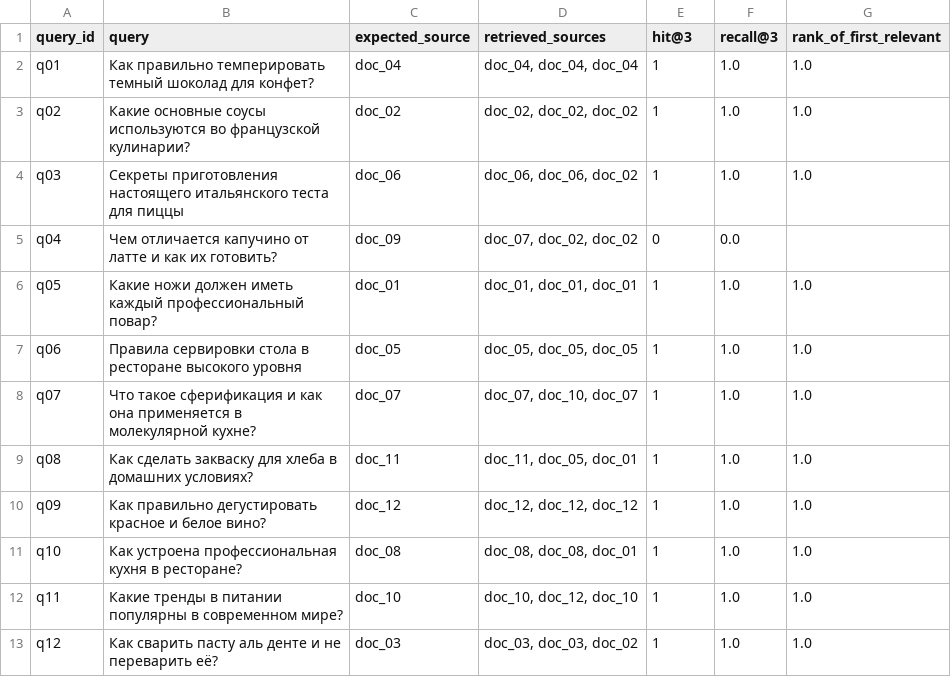
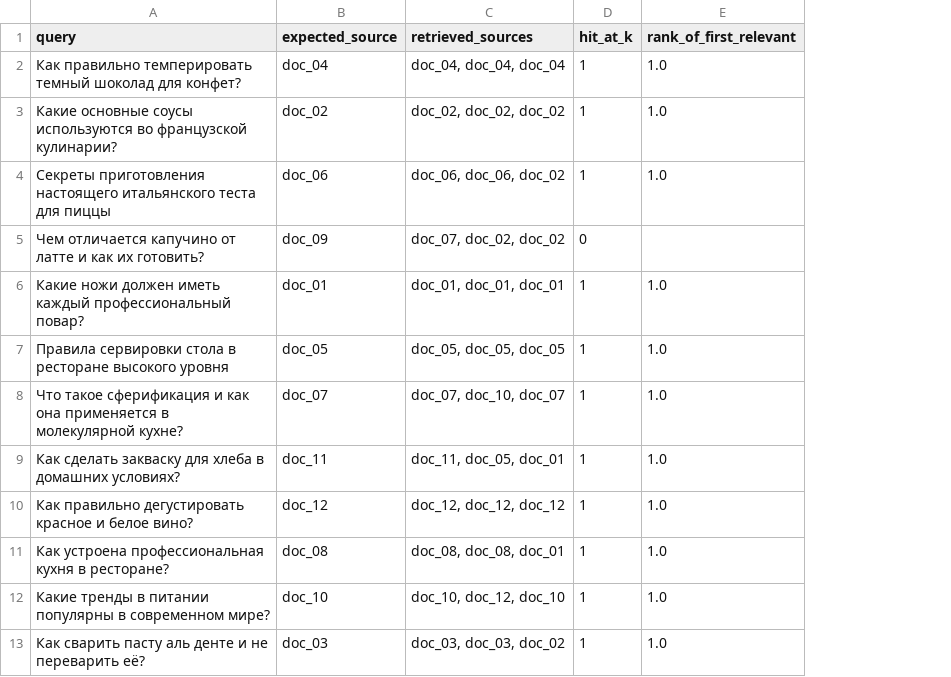
Before and after one commit to dashaaasd/Mazunina-group-2, a CSV file: homeworks/HW14/artifacts/retrieval_eval.csv, drawn as a sheet; removed rows and columns are numbered as before the commit, all else as after; the diff names each change by its address in the sheet, - before the commit and + after, or states it on an @@ line.

```diff
--- a/homeworks/HW14/artifacts/retrieval_eval.csv
+++ b/homeworks/HW14/artifacts/retrieval_eval.csv
-column A (query_id), rows 2-13: q01 | q02 | q03 | q04 | q05 | q06 | q07 | q08 | q09 | q10 | q11 | q12
-column F (recall@3), rows 2-13: 1.0 | 1.0 | 1.0 | 0.0 | 1.0 | 1.0 | 1.0 | 1.0 | 1.0 | 1.0 | 1.0 | 1.0
-D1: hit@3
+D1: hit_at_k
```
Also changed, not shown: 1 other file.
